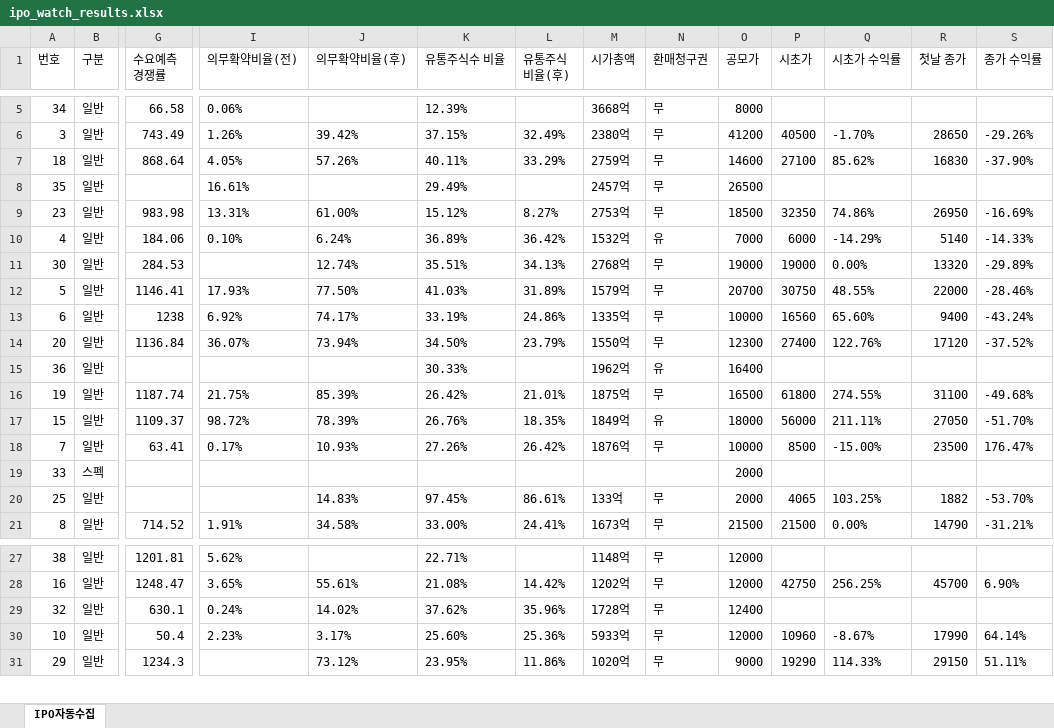
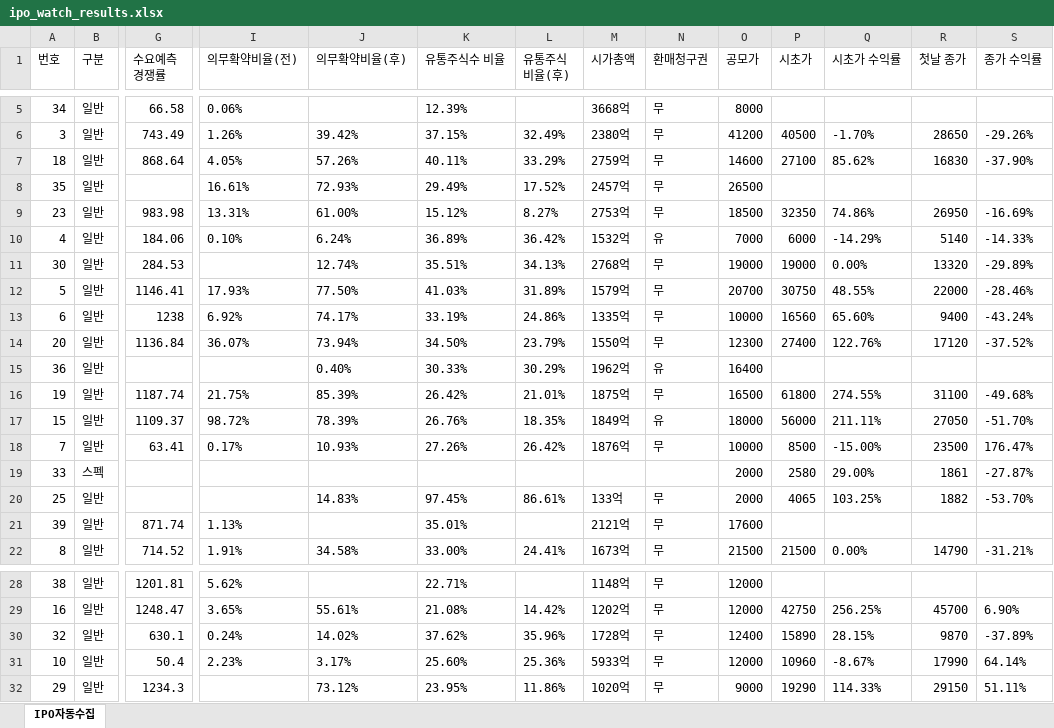
Before and after one commit to khiro37/IPO, an Excel workbook: ipo_watch_results.xlsx, sheet IPO자동수집, drawn as a sheet; only a part is shown, gaps mark what is left out; values as stored, in another font and other column widths than the file's, no borders; addresses are those after the commit; rows hold the shown columns only; the diff names each change by its address in the sheet, - before the commit and + after, or states it on an @@ line.

```diff
--- a/ipo_watch_results.xlsx (sheet IPO자동수집)
+++ b/ipo_watch_results.xlsx (sheet IPO자동수집)
-J8 (의무확약비율(후)): (empty)
+J8 (의무확약비율(후)): 72.93%
-L8 (유통주식 비율(후)): (empty)
+L8 (유통주식 비율(후)): 17.52%
-J15 (의무확약비율(후)): (empty)
+J15 (의무확약비율(후)): 0.40%
-L15 (유통주식 비율(후)): (empty)
+L15 (유통주식 비율(후)): 30.29%
-P19 (시초가): (empty)
+P19 (시초가): 2580
-Q19 (시초가 수익률): (empty)
+Q19 (시초가 수익률): 29.00%
-R19 (첫날 종가): (empty)
+R19 (첫날 종가): 1861
-S19 (종가 수익률): (empty)
+S19 (종가 수익률): -27.87%
+row 21: 39 | 일반 | 871.74 | 1.13% |  | 35.01% |  | 2121억 | 무 | 17600
-P30 (시초가): (empty)
+P30 (시초가): 15890
-Q30 (시초가 수익률): (empty)
+Q30 (시초가 수익률): 28.15%
-R30 (첫날 종가): (empty)
+R30 (첫날 종가): 9870
-S30 (종가 수익률): (empty)
+S30 (종가 수익률): -37.89%
```
Also changed, not shown: 2 other files.
